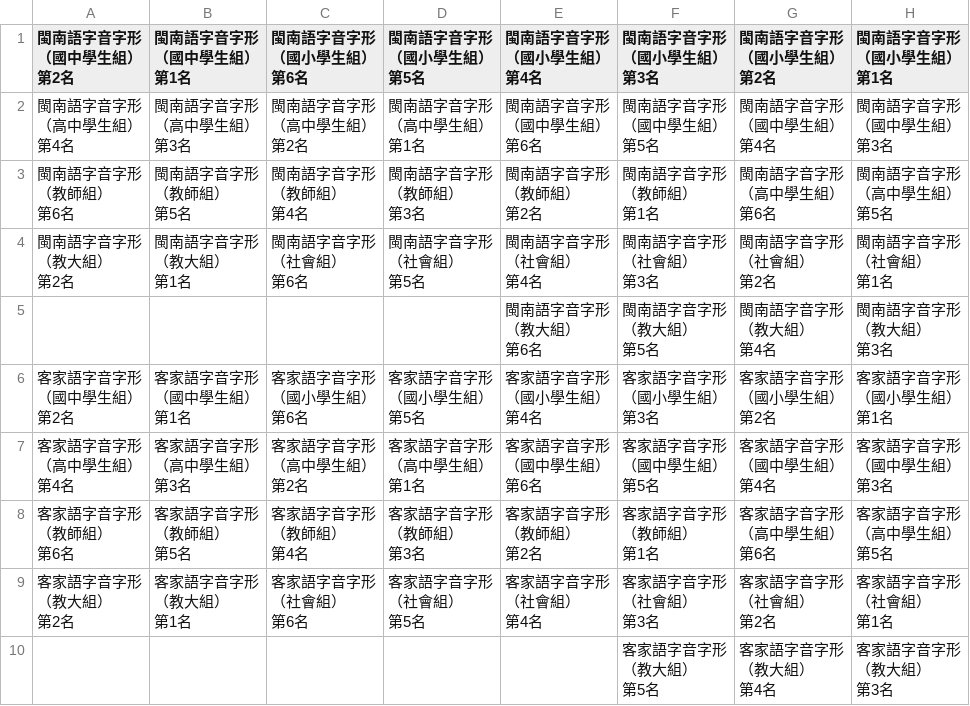
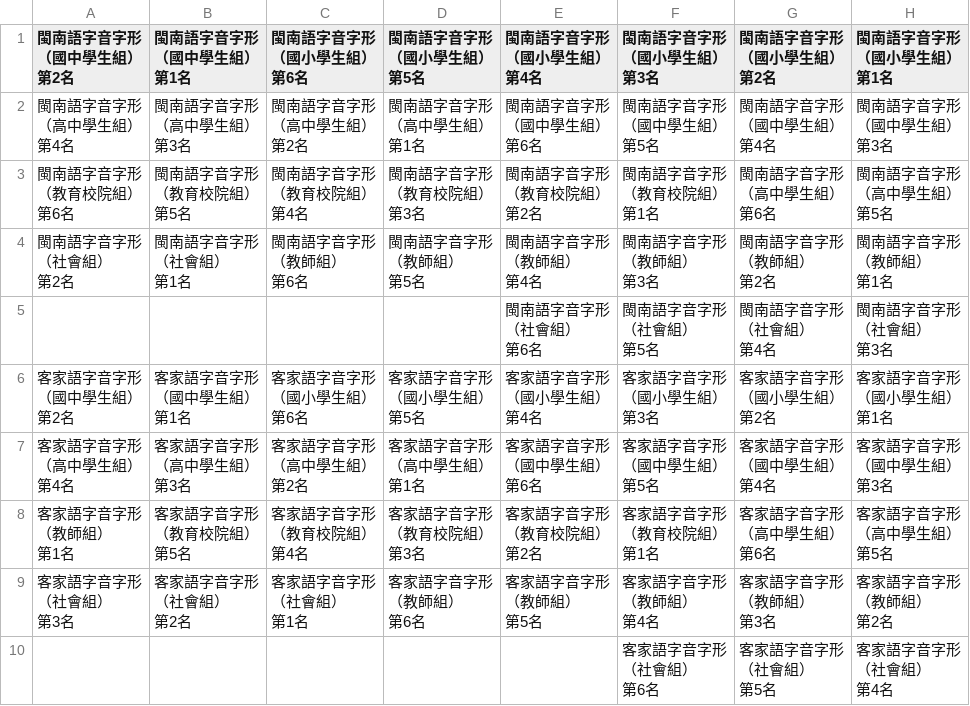
Before and after one commit to lyshie/lang-106, a CSV file: I.csv, drawn as a sheet.

```diff
--- a/I.csv
+++ b/I.csv
@@ -34,45 +34,45 @@
 第3名"
-"閩南語字音字形
-（教師組）
-第6名","閩南語字音字形
-（教師組）
-第5名","閩南語字音字形
-（教師組）
-第4名","閩南語字音字形
-（教師組）
-第3名","閩南語字音字形
-（教師組）
-第2名","閩南語字音字形
-（教師組）
-第1名","閩南語字音字形
-（高中學生組）
-第6名","閩南語字音字形
-（高中學生組）
-第5名"
-"閩南語字音字形
-（教大組）
-第2名","閩南語字音字形
-（教大組）
-第1名","閩南語字音字形
-（社會組）
-第6名","閩南語字音字形
-（社會組）
-第5名","閩南語字音字形
-（社會組）
-第4名","閩南語字音字形
-（社會組）
-第3名","閩南語字音字形
-（社會組）
-第2名","閩南語字音字形
-（社會組）
-第1名"
-,,,,"閩南語字音字形
-（教大組）
-第6名","閩南語字音字形
-（教大組）
-第5名","閩南語字音字形
-（教大組）
-第4名","閩南語字音字形
-（教大組）
-第3名"
+"閩南語字音字形
+（教育校院組）
+第6名","閩南語字音字形
+（教育校院組）
+第5名","閩南語字音字形
+（教育校院組）
+第4名","閩南語字音字形
+（教育校院組）
+第3名","閩南語字音字形
+（教育校院組）
+第2名","閩南語字音字形
+（教育校院組）
+第1名","閩南語字音字形
+（高中學生組）
+第6名","閩南語字音字形
+（高中學生組）
+第5名"
+"閩南語字音字形
+（社會組）
+第2名","閩南語字音字形
+（社會組）
+第1名","閩南語字音字形
+（教師組）
+第6名","閩南語字音字形
+（教師組）
+第5名","閩南語字音字形
+（教師組）
+第4名","閩南語字音字形
+（教師組）
+第3名","閩南語字音字形
+（教師組）
+第2名","閩南語字音字形
+（教師組）
+第1名"
+,,,,"閩南語字音字形
+（社會組）
+第6名","閩南語字音字形
+（社會組）
+第5名","閩南語字音字形
+（社會組）
+第4名","閩南語字音字形
+（社會組）
+第3名"
 "客家語字音字形
@@ -111,42 +111,42 @@
 第3名"
-"客家語字音字形
-（教師組）
-第6名","客家語字音字形
-（教師組）
-第5名","客家語字音字形
-（教師組）
-第4名","客家語字音字形
-（教師組）
-第3名","客家語字音字形
-（教師組）
-第2名","客家語字音字形
-（教師組）
-第1名","客家語字音字形
-（高中學生組）
-第6名","客家語字音字形
-（高中學生組）
-第5名"
-"客家語字音字形
-（教大組）
-第2名","客家語字音字形
-（教大組）
-第1名","客家語字音字形
-（社會組）
-第6名","客家語字音字形
-（社會組）
-第5名","客家語字音字形
-（社會組）
-第4名","客家語字音字形
-（社會組）
-第3名","客家語字音字形
-（社會組）
-第2名","客家語字音字形
-（社會組）
-第1名"
-,,,,,"客家語字音字形
-（教大組）
-第5名","客家語字音字形
-（教大組）
-第4名","客家語字音字形
-（教大組）
-第3名"
+"客家語字音字形
+（教師組）
+第1名","客家語字音字形
+（教育校院組）
+第5名","客家語字音字形
+（教育校院組）
+第4名","客家語字音字形
+（教育校院組）
+第3名","客家語字音字形
+（教育校院組）
+第2名","客家語字音字形
+（教育校院組）
+第1名","客家語字音字形
+（高中學生組）
+第6名","客家語字音字形
+（高中學生組）
+第5名"
+"客家語字音字形
+（社會組）
+第3名","客家語字音字形
+（社會組）
+第2名","客家語字音字形
+（社會組）
+第1名","客家語字音字形
+（教師組）
+第6名","客家語字音字形
+（教師組）
+第5名","客家語字音字形
+（教師組）
+第4名","客家語字音字形
+（教師組）
+第3名","客家語字音字形
+（教師組）
+第2名"
+,,,,,"客家語字音字形
+（社會組）
+第6名","客家語字音字形
+（社會組）
+第5名","客家語字音字形
+（社會組）
+第4名"
```
Also changed, not shown: A.csv, C.csv, 9 other files.
